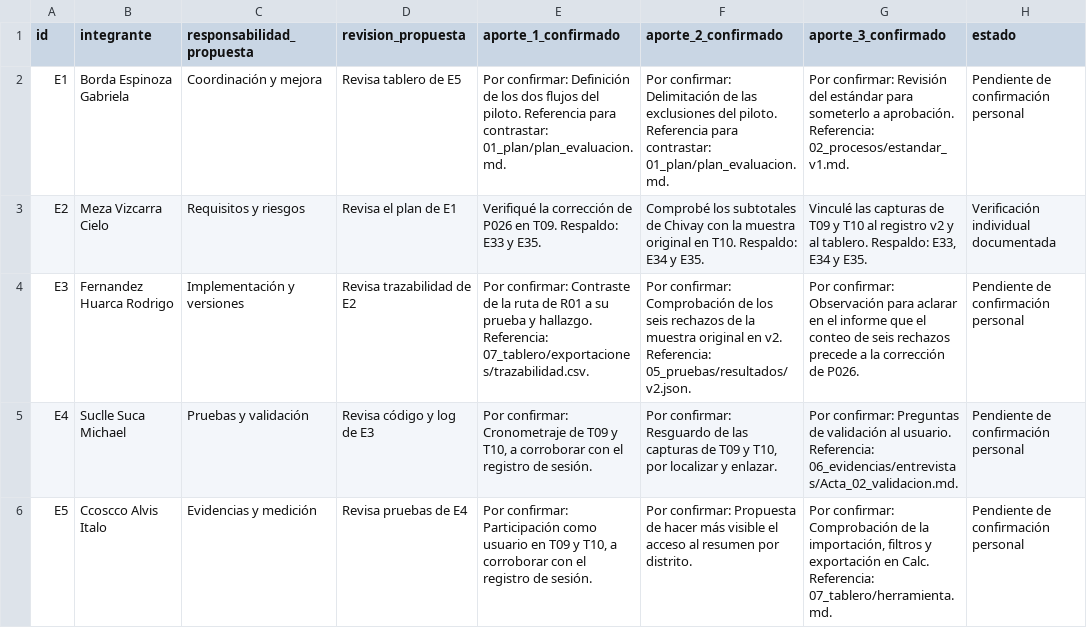
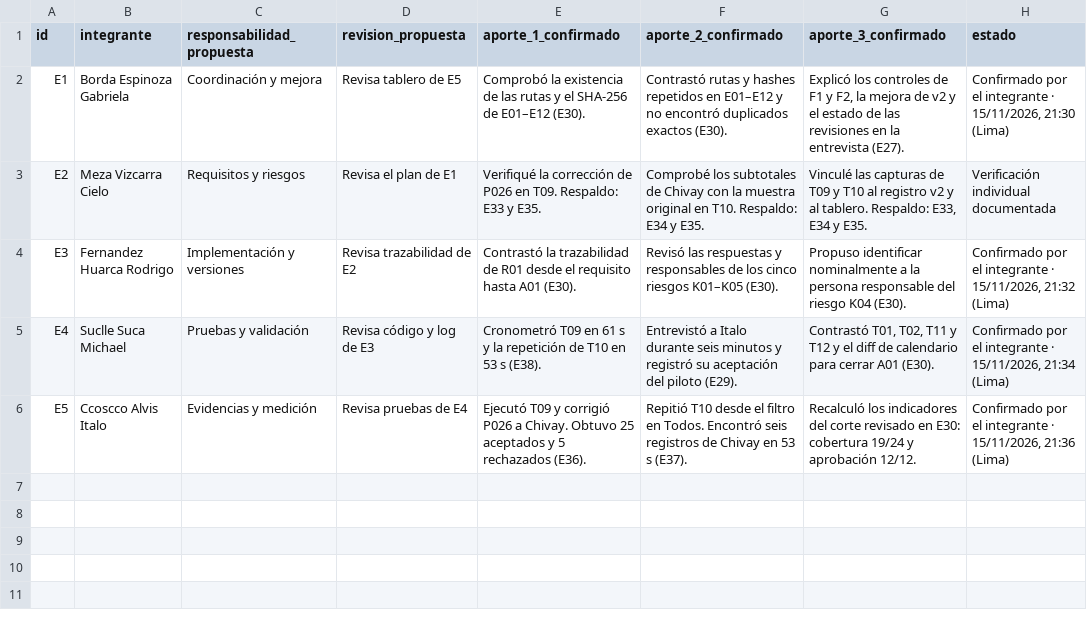
Before and after one commit to cmezav/panviz-scampi-tp9, a CSV file: 01_plan/aportes.csv, drawn as a sheet.

Commit message:
docs: confirmar los aportes nominales del equipo

```diff
--- a/01_plan/aportes.csv
+++ b/01_plan/aportes.csv
@@ -1,6 +1,6 @@
 "id","integrante","responsabilidad_propuesta","revision_propuesta","aporte_1_confirmado","aporte_2_confirmado","aporte_3_confirmado","estado"
-"E1","Borda Espinoza Gabriela","Coordinación y mejora","Revisa tablero de E5","Por confirmar: Definición de los dos flujos del piloto. Referencia para contrastar: 01_plan/plan_evaluacion.md.","Por confirmar: Delimitación de las exclusiones del piloto. Referencia para contrastar: 01_plan/plan_evaluacion.md.","Por confirmar: Revisión del estándar para someterlo a aprobación. Referencia: 02_procesos/estandar_v1.md.","Pendiente de confirmación personal"
+"E1","Borda Espinoza Gabriela","Coordinación y mejora","Revisa tablero de E5","Comprobó la existencia de las rutas y el SHA-256 de E01–E12 (E30).","Contrastó rutas y hashes repetidos en E01–E12 y no encontró duplicados exactos (E30).","Explicó los controles de F1 y F2, la mejora de v2 y el estado de las revisiones en la entrevista (E27).","Confirmado por el integrante · 15/11/2026, 21:30 (Lima)"
 "E2","Meza Vizcarra Cielo","Requisitos y riesgos","Revisa el plan de E1","Verifiqué la corrección de P026 en T09. Respaldo: E33 y E35.","Comprobé los subtotales de Chivay con la muestra original en T10. Respaldo: E34 y E35.","Vinculé las capturas de T09 y T10 al registro v2 y al tablero. Respaldo: E33, E34 y E35.","Verificación individual documentada"
-"E3","Fernandez Huarca Rodrigo","Implementación y versiones","Revisa trazabilidad de E2","Por confirmar: Contraste de la ruta de R01 a su prueba y hallazgo. Referencia: 07_tablero/exportaciones/trazabilidad.csv.","Por confirmar: Comprobación de los seis rechazos de la muestra original en v2. Referencia: 05_pruebas/resultados/v2.json.","Por confirmar: Observación para aclarar en el informe que el conteo de seis rechazos precede a la corrección de P026.","Pendiente de confirmación personal"
-"E4","Suclle Suca Michael","Pruebas y validación","Revisa código y log de E3","Por confirmar: Cronometraje de T09 y T10, a corroborar con el registro de sesión.","Por confirmar: Resguardo de las capturas de T09 y T10, por localizar y enlazar.","Por confirmar: Preguntas de validación al usuario. Referencia: 06_evidencias/entrevistas/Acta_02_validacion.md.","Pendiente de confirmación personal"
-"E5","Ccoscco Alvis Italo","Evidencias y medición","Revisa pruebas de E4","Por confirmar: Participación como usuario en T09 y T10, a corroborar con el registro de sesión.","Por confirmar: Propuesta de hacer más visible el acceso al resumen por distrito.","Por confirmar: Comprobación de la importación, filtros y exportación en Calc. Referencia: 07_tablero/herramienta.md.","Pendiente de confirmación personal"
+"E3","Fernandez Huarca Rodrigo","Implementación y versiones","Revisa trazabilidad de E2","Contrastó la trazabilidad de R01 desde el requisito hasta A01 (E30).","Revisó las respuestas y responsables de los cinco riesgos K01–K05 (E30).","Propuso identificar nominalmente a la persona responsable del riesgo K04 (E30).","Confirmado por el integrante · 15/11/2026, 21:32 (Lima)"
+"E4","Suclle Suca Michael","Pruebas y validación","Revisa código y log de E3","Cronometró T09 en 61 s y la repetición de T10 en 53 s (E38).","Entrevistó a Italo durante seis minutos y registró su aceptación del piloto (E29).","Contrastó T01, T02, T11 y T12 y el diff de calendario para cerrar A01 (E30).","Confirmado por el integrante · 15/11/2026, 21:34 (Lima)"
+"E5","Ccoscco Alvis Italo","Evidencias y medición","Revisa pruebas de E4","Ejecutó T09 y corrigió P026 a Chivay. Obtuvo 25 aceptados y 5 rechazados (E36).","Repitió T10 desde el filtro en Todos. Encontró seis registros de Chivay en 53 s (E37).","Recalculó los indicadores del corte revisado en E30: cobertura 19/24 y aprobación 12/12.","Confirmado por el integrante · 15/11/2026, 21:36 (Lima)"
```
Also changed, not shown: 07_tablero/exportaciones/evidencias.csv, 2 other files.
